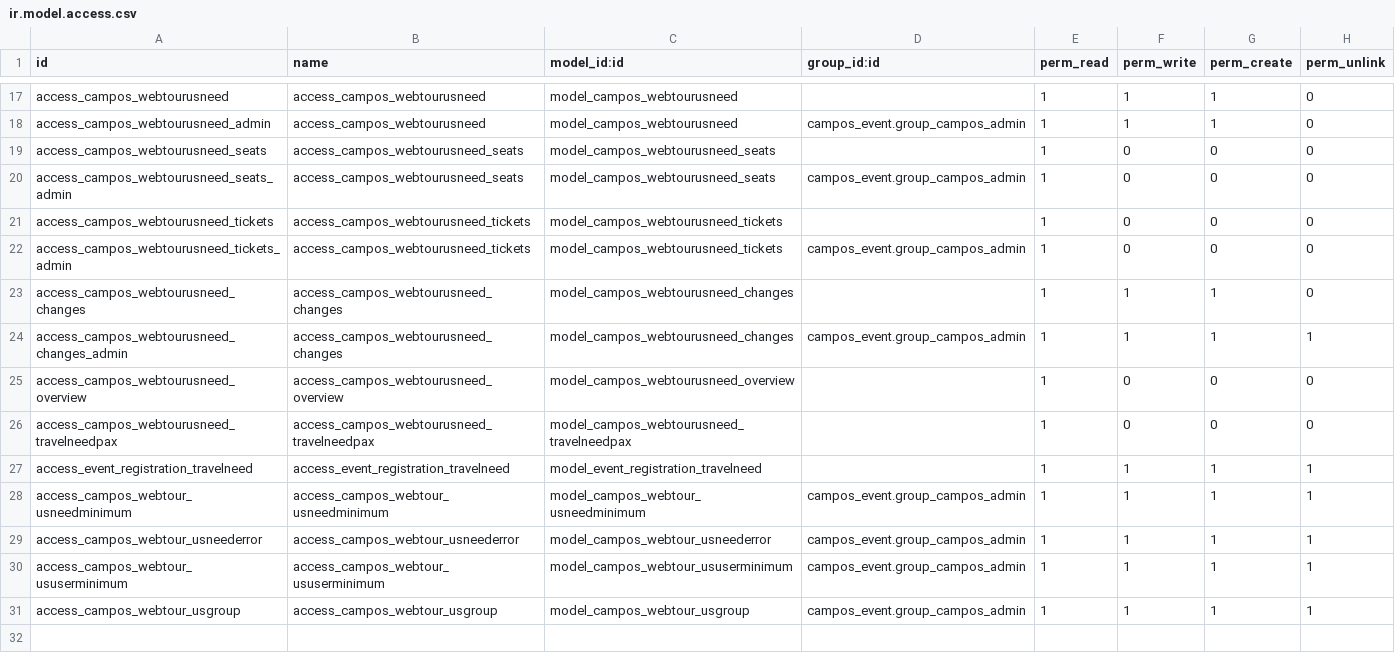
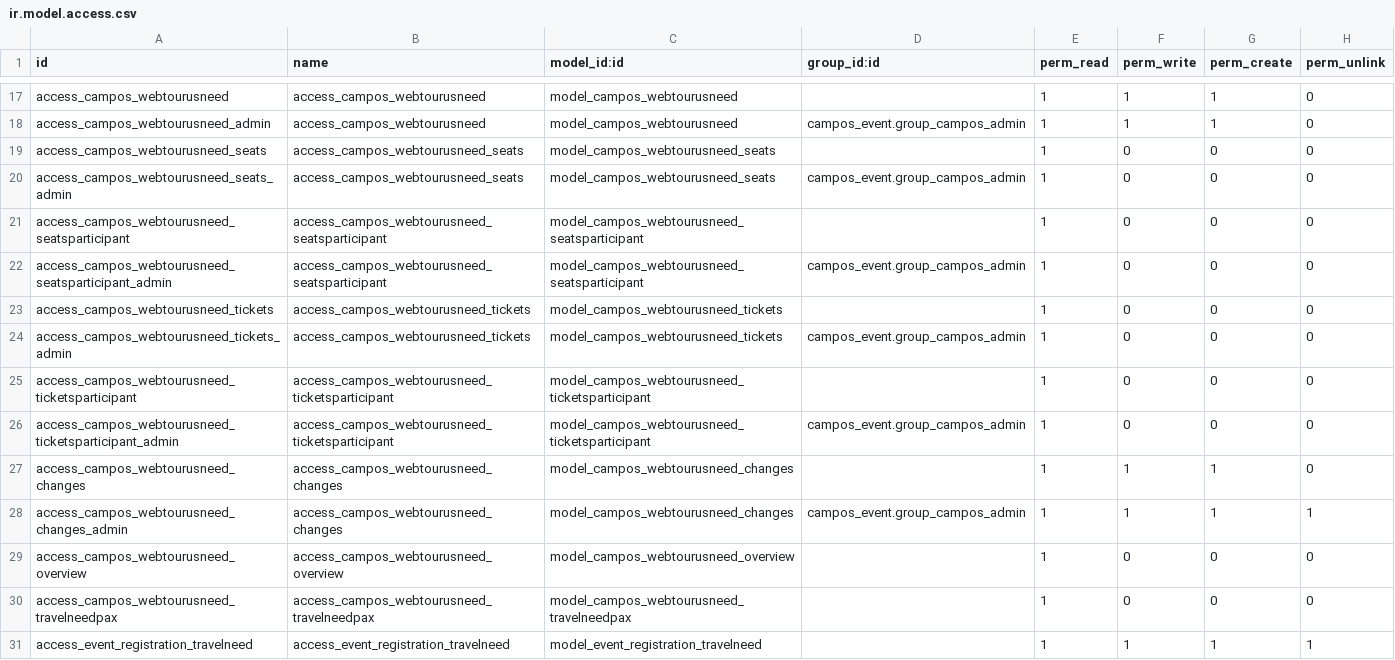
Before and after one commit to sl2017/campos, a CSV file: campos_transportation/security/ir.model.access.csv, drawn as a sheet; only a part is shown, gaps mark what is left out; the shorter side is filled out with more unchanged rows.

Commit message:
Jobber tickets added. ickets status added to view _description added

```diff
--- a/campos_transportation/security/ir.model.access.csv
+++ b/campos_transportation/security/ir.model.access.csv
@@ -20,4 +20,8 @@ access_campos_webtourusneed_seats,access_campos_webtourusneed_seats,model_campos
 access_campos_webtourusneed_seats_admin,access_campos_webtourusneed_seats,model_campos_webtourusneed_seats,campos_event.group_campos_admin,1,0,0,0
+access_campos_webtourusneed_seatsparticipant,access_campos_webtourusneed_seatsparticipant,model_campos_webtourusneed_seatsparticipant,,1,0,0,0
+access_campos_webtourusneed_seatsparticipant_admin,access_campos_webtourusneed_seatsparticipant,model_campos_webtourusneed_seatsparticipant,campos_event.group_campos_admin,1,0,0,0
 access_campos_webtourusneed_tickets,access_campos_webtourusneed_tickets,model_campos_webtourusneed_tickets,,1,0,0,0
 access_campos_webtourusneed_tickets_admin,access_campos_webtourusneed_tickets,model_campos_webtourusneed_tickets,campos_event.group_campos_admin,1,0,0,0
+access_campos_webtourusneed_ticketsparticipant,access_campos_webtourusneed_ticketsparticipant,model_campos_webtourusneed_ticketsparticipant,,1,0,0,0
+access_campos_webtourusneed_ticketsparticipant_admin,access_campos_webtourusneed_ticketsparticipant,model_campos_webtourusneed_ticketsparticipant,campos_event.group_campos_admin,1,0,0,0
 access_campos_webtourusneed_changes,access_campos_webtourusneed_changes,model_campos_webtourusneed_changes,,1,1,1,0
```
Also changed, not shown: 11 other files.
